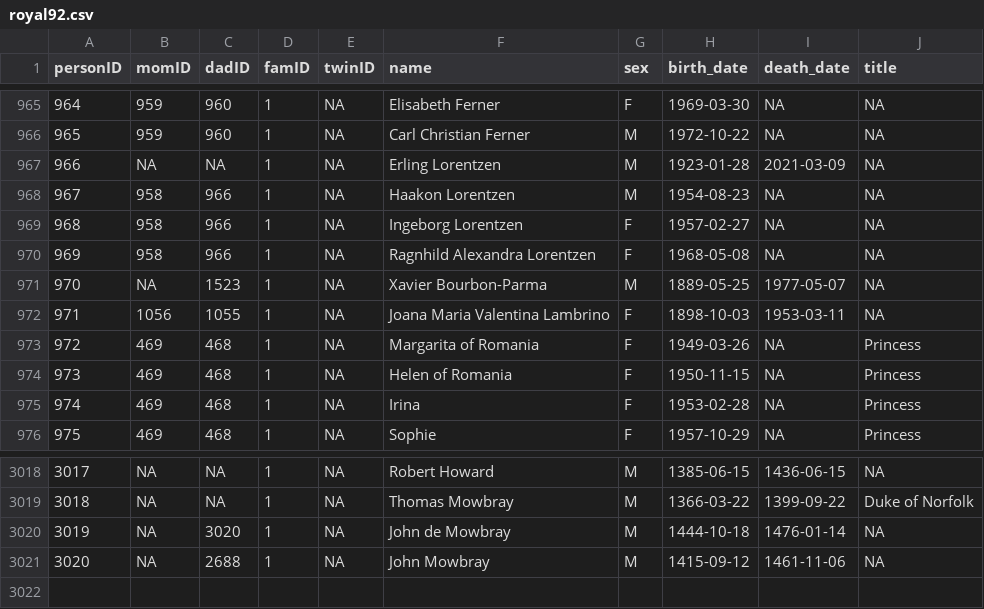
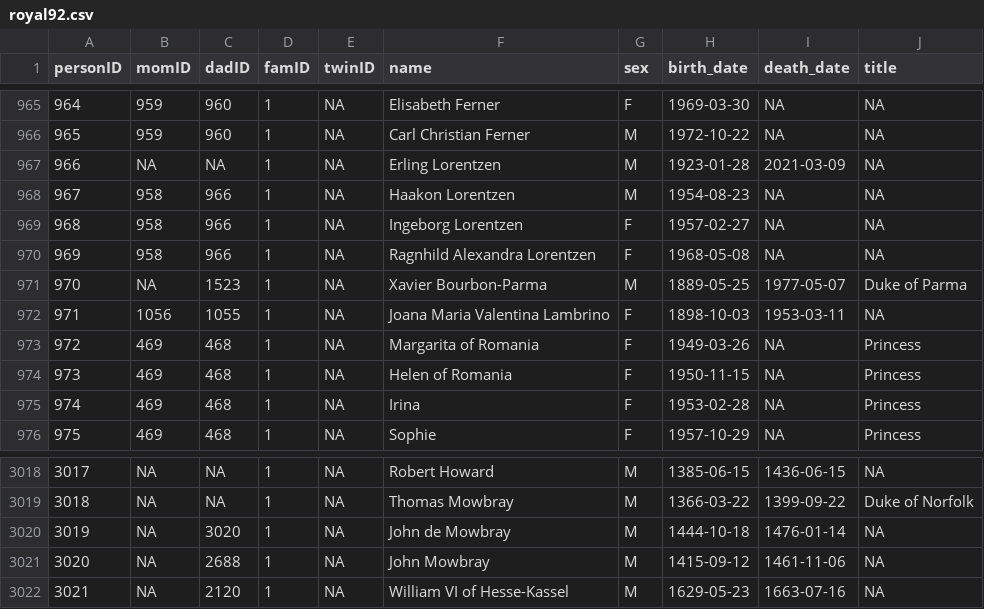
Before and after one commit to R-Computing-Lab/tidygedcom, a CSV file: data-raw/royal92/royal92.csv, drawn as a sheet; only a part is shown, gaps mark what is left out.

```diff
--- a/data-raw/royal92/royal92.csv
+++ b/data-raw/royal92/royal92.csv
@@ -970,3 +970,3 @@ personID,momID,dadID,famID,twinID,name,sex,birth_date,death_date,title
 969,958,966,1,NA,Ragnhild Alexandra Lorentzen,F,1968-05-08,NA,NA
-970,NA,1523,1,NA,Xavier Bourbon-Parma,M,1889-05-25,1977-05-07,NA
+970,NA,1523,1,NA,Xavier Bourbon-Parma,M,1889-05-25,1977-05-07,Duke of Parma
 971,1056,1055,1,NA,Joana Maria Valentina Lambrino,F,1898-10-03,1953-03-11,NA
@@ -3021 +3021,2 @@ personID,momID,dadID,famID,twinID,name,sex,birth_date,death_date,title
 3020,NA,2688,1,NA,John Mowbray,M,1415-09-12,1461-11-06,NA
+3021,NA,2120,1,NA,William VI of Hesse-Kassel,M,1629-05-23,1663-07-16,NA
```
Also changed, not shown: 2 other files.
